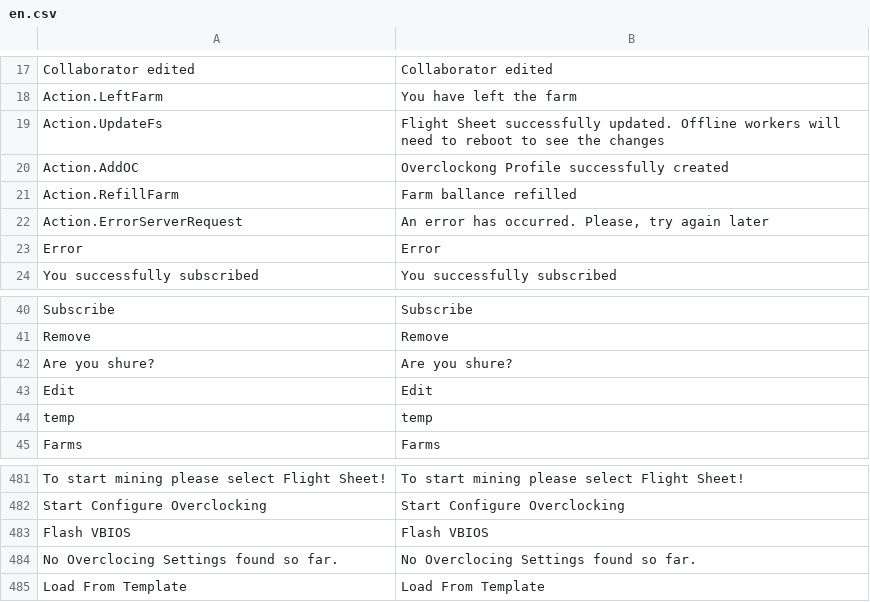
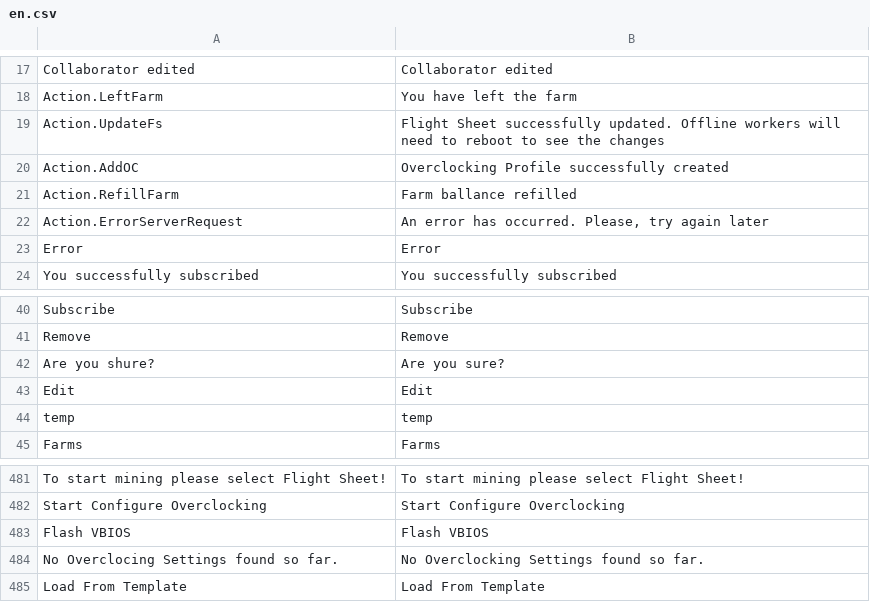
Before and after one commit to minershive/hive-i18n, a CSV file: en.csv, drawn as a sheet; only a part is shown, gaps mark what is left out.

Commit message:
Fixed misspelling in English translation file

```diff
--- a/en.csv
+++ b/en.csv
@@ -19,3 +19,3 @@
 "Action.UpdateFs","Flight Sheet successfully updated. Offline workers will need to reboot to see the changes"
-"Action.AddOC","Overclockong Profile successfully created"
+"Action.AddOC","Overclocking Profile successfully created"
 "Action.RefillFarm","Farm ballance refilled"
@@ -41,3 +41,3 @@
 "Remove","Remove"
-"Are you shure?","Are you shure?"
+"Are you shure?","Are you sure?"
 "Edit","Edit"
@@ -483,3 +483,3 @@
 "Flash VBIOS","Flash VBIOS"
-"No Overclocing Settings found so far.","No Overclocing Settings found so far."
+"No Overclocing Settings found so far.","No Overclocking Settings found so far."
 "Load From Template","Load From Template"
```
